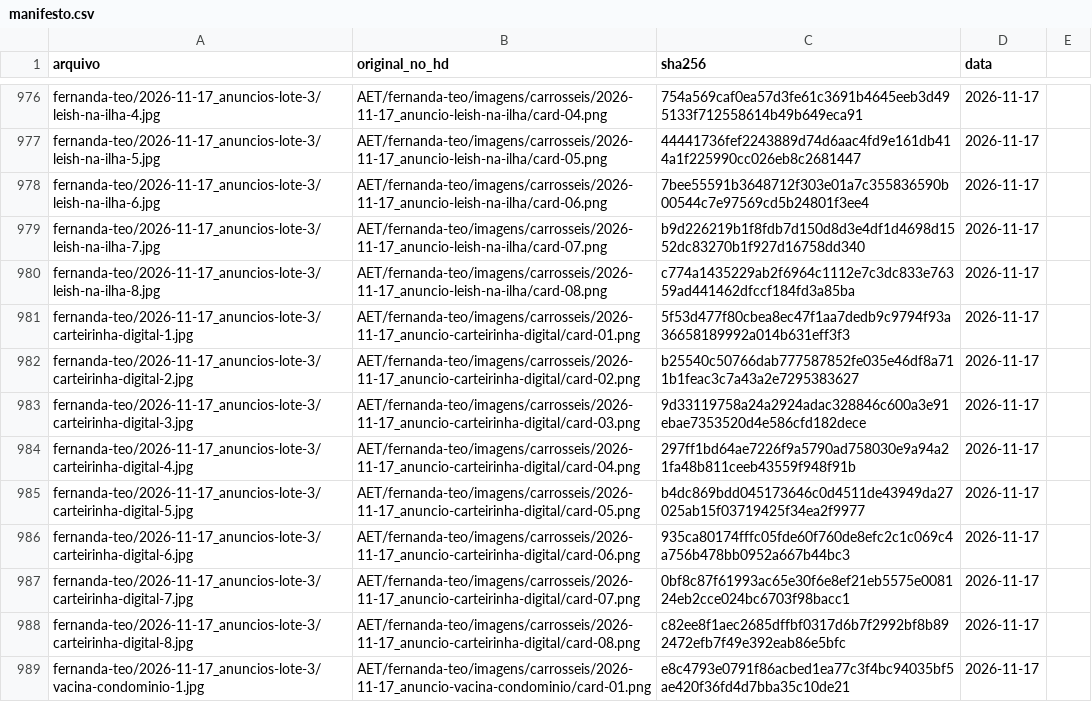
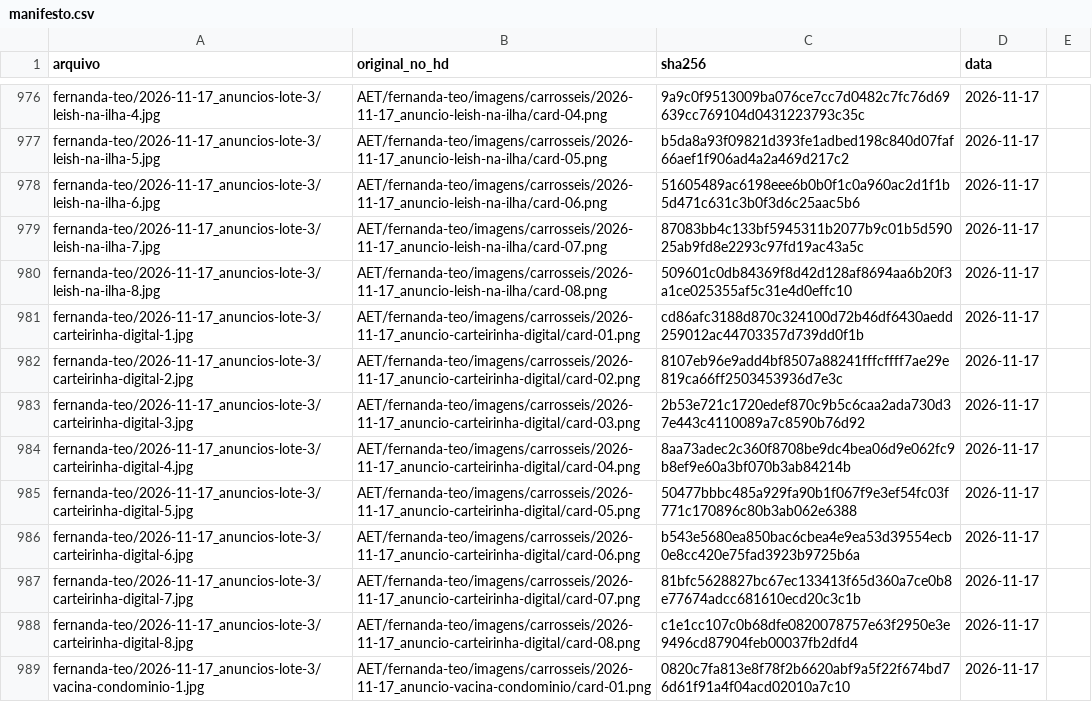
Before and after one commit to techaet/carrosseis-publico, a CSV file: manifesto.csv, drawn as a sheet; only a part is shown, gaps mark what is left out; the diff covers the shown part only; the diff names each change by its address in the sheet, - before the commit and + after, or states it on an @@ line.

```diff
--- a/manifesto.csv
+++ b/manifesto.csv
-C976 (sha256): 754a569caf0ea57d3fe61c3691b4645eeb3d495133f712558614b49b649eca91
+C976 (sha256): 9a9c0f9513009ba076ce7cc7d0482c7fc76d69639cc769104d0431223793c35c
-C977 (sha256): 44441736fef2243889d74d6aac4fd9e161db414a1f225990cc026eb8c2681447
+C977 (sha256): b5da8a93f09821d393fe1adbed198c840d07faf66aef1f906ad4a2a469d217c2
-C978 (sha256): 7bee55591b3648712f303e01a7c355836590b00544c7e97569cd5b24801f3ee4
+C978 (sha256): 51605489ac6198eee6b0b0f1c0a960ac2d1f1b5d471c631c3b0f3d6c25aac5b6
-C979 (sha256): b9d226219b1f8fdb7d150d8d3e4df1d4698d1552dc83270b1f927d16758dd340
+C979 (sha256): 87083bb4c133bf5945311b2077b9c01b5d59025ab9fd8e2293c97fd19ac43a5c
-C980 (sha256): c774a1435229ab2f6964c1112e7c3dc833e76359ad441462dfccf184fd3a85ba
+C980 (sha256): 509601c0db84369f8d42d128af8694aa6b20f3a1ce025355af5c31e4d0effc10
-C981 (sha256): 5f53d477f80cbea8ec47f1aa7dedb9c9794f93a36658189992a014b631eff3f3
+C981 (sha256): cd86afc3188d870c324100d72b46df6430aedd259012ac44703357d739dd0f1b
-C982 (sha256): b25540c50766dab777587852fe035e46df8a711b1feac3c7a43a2e7295383627
+C982 (sha256): 8107eb96e9add4bf8507a88241fffcffff7ae29e819ca66ff2503453936d7e3c
-C983 (sha256): 9d33119758a24a2924adac328846c600a3e91ebae7353520d4e586cfd182dece
+C983 (sha256): 2b53e721c1720edef870c9b5c6caa2ada730d37e443c4110089a7c8590b76d92
-C984 (sha256): 297ff1bd64ae7226f9a5790ad758030e9a94a21fa48b811ceeb43559f948f91b
+C984 (sha256): 8aa73adec2c360f8708be9dc4bea06d9e062fc9b8ef9e60a3bf070b3ab84214b
-C985 (sha256): b4dc869bdd045173646c0d4511de43949da27025ab15f03719425f34ea2f9977
+C985 (sha256): 50477bbbc485a929fa90b1f067f9e3ef54fc03f771c170896c80b3ab062e6388
-C986 (sha256): 935ca80174fffc05fde60f760de8efc2c1c069c4a756b478bb0952a667b44bc3
+C986 (sha256): b543e5680ea850bac6cbea4e9ea53d39554ecb0e8cc420e75fad3923b9725b6a
-C987 (sha256): 0bf8c87f61993ac65e30f6e8ef21eb5575e008124eb2cce024bc6703f98bacc1
+C987 (sha256): 81bfc5628827bc67ec133413f65d360a7ce0b8e77674adcc681610ecd20c3c1b
-C988 (sha256): c82ee8f1aec2685dffbf0317d6b7f2992bf8b892472efb7f49e392eab86e5bfc
+C988 (sha256): c1e1cc107c0b68dfe0820078757e63f2950e3e9496cd87904feb00037fb2dfd4
-C989 (sha256): e8c4793e0791f86acbed1ea77c3f4bc94035bf5ae420f36fd4d7bba35c10de21
+C989 (sha256): 0820c7fa813e8f78f2b6620abf9a5f22f674bd76d61f91a4f04acd02010a7c10
```
Also changed, not shown: 42 edited cells elsewhere in this file, 56 other files.
